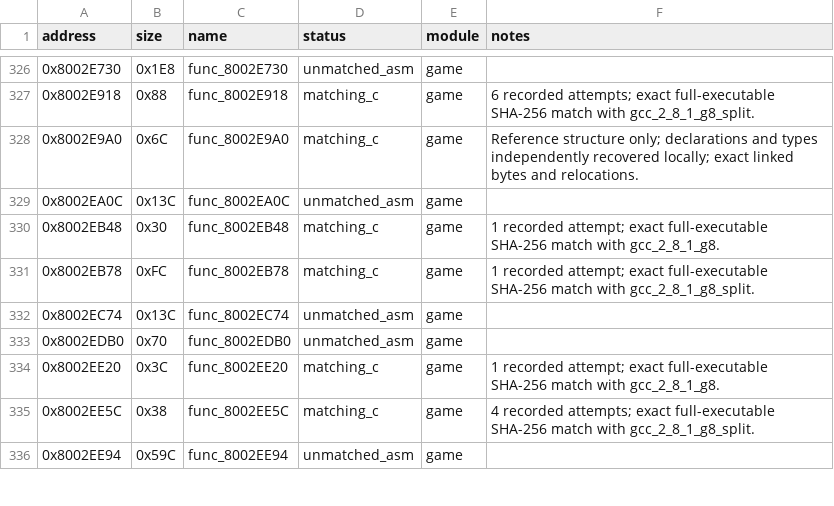
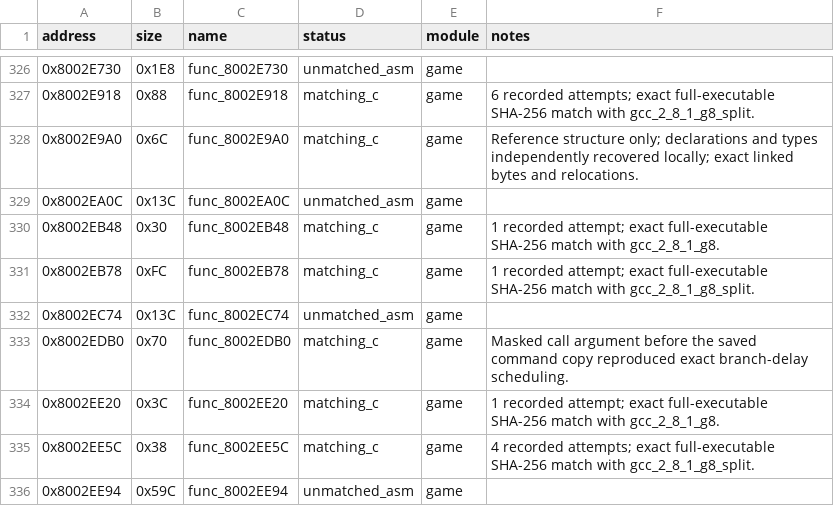
Before and after one commit to MaChInEgUn3/memories-decomp, a CSV file: config/slus_01411/functions.csv, drawn as a sheet; only a part is shown, gaps mark what is left out.

Commit message:
decomp: match func_8002EDB0 (#15)
Promotes func_8002EDB0 (0x70 bytes) from terminal assembly to exact matching C
with the gcc_2_8_1_g8 profile. Forming the masked 0x7F call argument before
copying the raw command byte keeps the byte in $v1 and places the move to $s0
in the conditional-branch delay slot, reproducing retail scheduling; 112/112
bytes and relocations match.

Matching C rises to 787 functions / 0x17A74 bytes; remaining compiler-generated
assembly falls to 346 functions / 0x3DCA4 bytes. Inventory, build manifest,
attempt ledger, progress snapshot, global-usage reports, and the continuous-wave
note are updated together.

Verified by a clean matching build on refs/pull/15/merge reproducing SHA-256
84a54ed74f3d0edd6d81380839f7e4ef5bfb21ecea18be9a062bd6bfa5a45c88.

Part of #5.

```diff
--- a/config/slus_01411/functions.csv
+++ b/config/slus_01411/functions.csv
@@ -332,3 +332,3 @@ address,size,name,status,module,notes
 0x8002EC74,0x13C,func_8002EC74,unmatched_asm,game,
-0x8002EDB0,0x70,func_8002EDB0,unmatched_asm,game,
+0x8002EDB0,0x70,func_8002EDB0,matching_c,game,Masked call argument before the saved command copy reproduced exact branch-delay scheduling.
 0x8002EE20,0x3C,func_8002EE20,matching_c,game,1 recorded attempt; exact full-executable SHA-256 match with gcc_2_8_1_g8.
```
Also changed, not shown: config/slus_01411/external_attempts.csv, notes/global-usage.csv, 5 other files.
